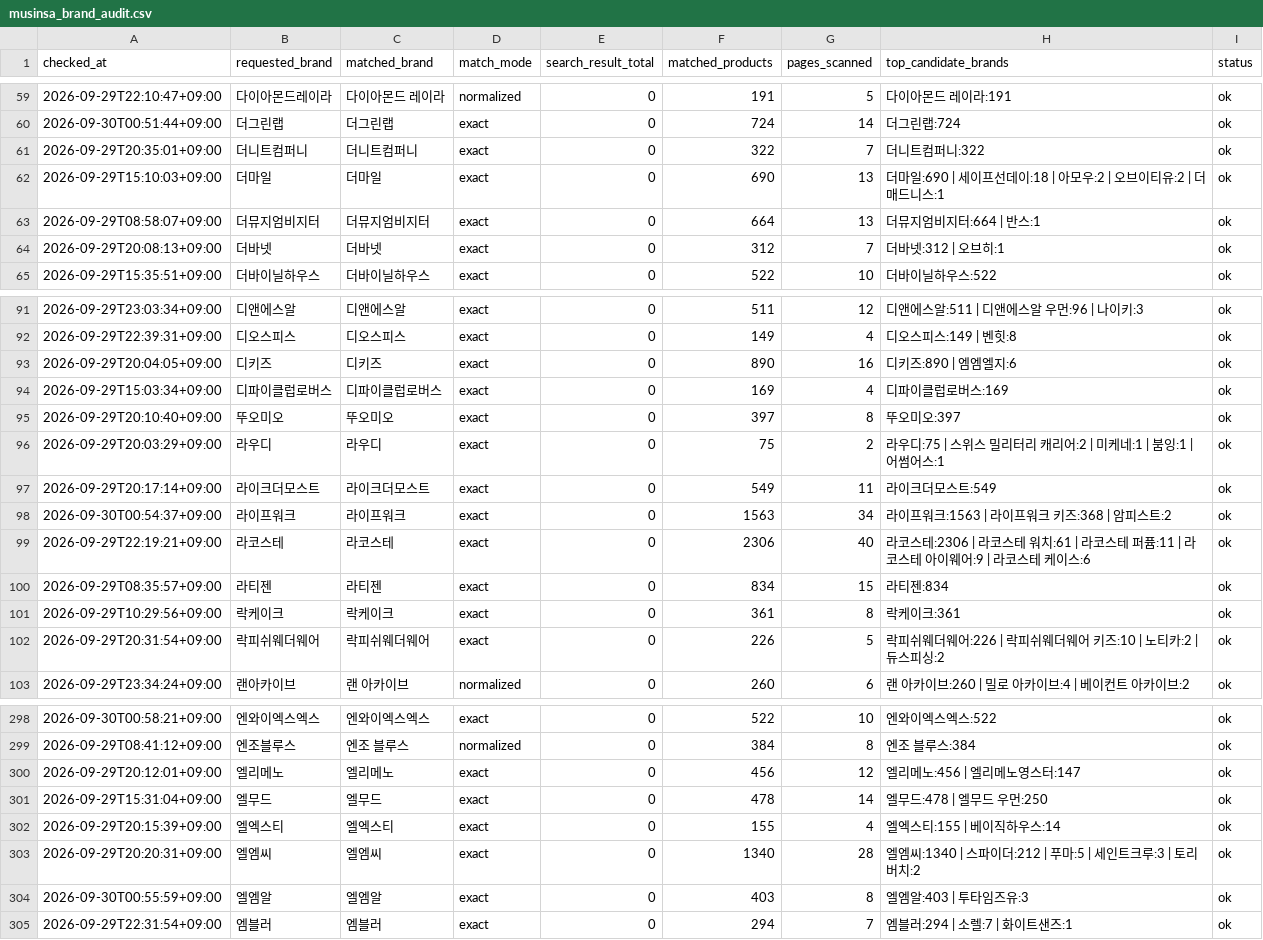
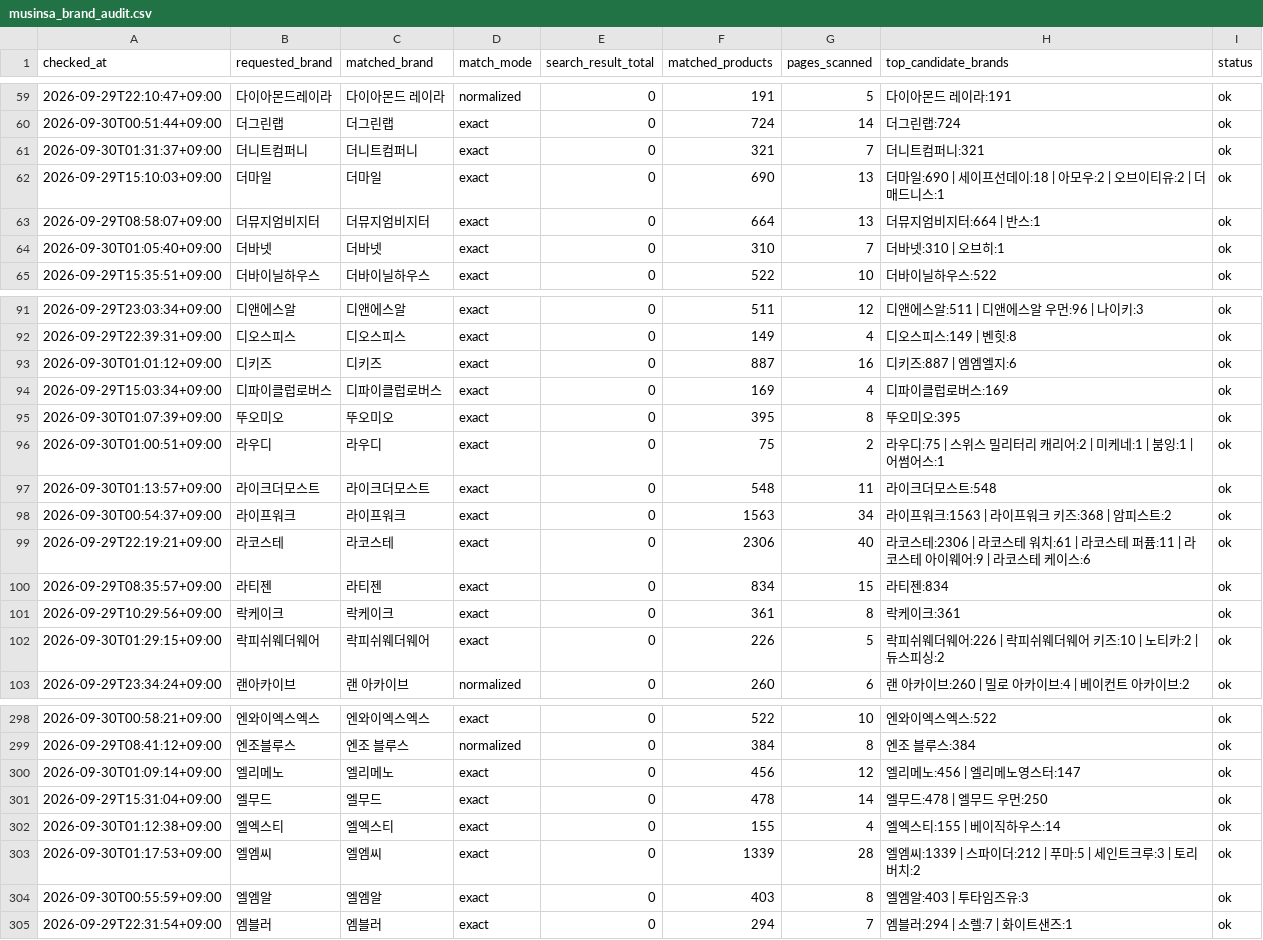
Before and after one commit to kwj-lab/-, a CSV file: musinsa_brand_audit.csv, drawn as a sheet; only a part is shown, gaps mark what is left out; the diff covers the shown part only.

```diff
--- a/musinsa_brand_audit.csv
+++ b/musinsa_brand_audit.csv
@@ -60,6 +60,6 @@
 2026-09-30T00:51:44+09:00,더그린랩,더그린랩,exact,0,724,14,더그린랩:724,ok
-2026-09-29T20:35:01+09:00,더니트컴퍼니,더니트컴퍼니,exact,0,322,7,더니트컴퍼니:322,ok
+2026-09-30T01:31:37+09:00,더니트컴퍼니,더니트컴퍼니,exact,0,321,7,더니트컴퍼니:321,ok
 2026-09-29T15:10:03+09:00,더마일,더마일,exact,0,690,13,더마일:690 | 세이프선데이:18 | 아모우:2 | 오브이티유:2 | 더 매드니스:1,ok
 2026-09-29T08:58:07+09:00,더뮤지엄비지터,더뮤지엄비지터,exact,0,664,13,더뮤지엄비지터:664 | 반스:1,ok
-2026-09-29T20:08:13+09:00,더바넷,더바넷,exact,0,312,7,더바넷:312 | 오브히:1,ok
+2026-09-30T01:05:40+09:00,더바넷,더바넷,exact,0,310,7,더바넷:310 | 오브히:1,ok
 2026-09-29T15:35:51+09:00,더바이닐하우스,더바이닐하우스,exact,0,522,10,더바이닐하우스:522,ok
@@ -92,7 +92,7 @@
 2026-09-29T22:39:31+09:00,디오스피스,디오스피스,exact,0,149,4,디오스피스:149 | 벤힛:8,ok
-2026-09-29T20:04:05+09:00,디키즈,디키즈,exact,0,890,16,디키즈:890 | 엠엠엘지:6,ok
+2026-09-30T01:01:12+09:00,디키즈,디키즈,exact,0,887,16,디키즈:887 | 엠엠엘지:6,ok
 2026-09-29T15:03:34+09:00,디파이클럽로버스,디파이클럽로버스,exact,0,169,4,디파이클럽로버스:169,ok
-2026-09-29T20:10:40+09:00,뚜오미오,뚜오미오,exact,0,397,8,뚜오미오:397,ok
-2026-09-29T20:03:29+09:00,라우디,라우디,exact,0,75,2,라우디:75 | 스위스 밀리터리 캐리어:2 | 미케네:1 | 붐잉:1 | 어썸어스:1,ok
-2026-09-29T20:17:14+09:00,라이크더모스트,라이크더모스트,exact,0,549,11,라이크더모스트:549,ok
+2026-09-30T01:07:39+09:00,뚜오미오,뚜오미오,exact,0,395,8,뚜오미오:395,ok
+2026-09-30T01:00:51+09:00,라우디,라우디,exact,0,75,2,라우디:75 | 스위스 밀리터리 캐리어:2 | 미케네:1 | 붐잉:1 | 어썸어스:1,ok
+2026-09-30T01:13:57+09:00,라이크더모스트,라이크더모스트,exact,0,548,11,라이크더모스트:548,ok
 2026-09-30T00:54:37+09:00,라이프워크,라이프워크,exact,0,1563,34,라이프워크:1563 | 라이프워크 키즈:368 | 암피스트:2,ok
@@ -101,3 +101,3 @@
 2026-09-29T10:29:56+09:00,락케이크,락케이크,exact,0,361,8,락케이크:361,ok
-2026-09-29T20:31:54+09:00,락피쉬웨더웨어,락피쉬웨더웨어,exact,0,226,5,락피쉬웨더웨어:226 | 락피쉬웨더웨어 키즈:10 | 노티카:2 | 듀스피싱:2,ok
+2026-09-30T01:29:15+09:00,락피쉬웨더웨어,락피쉬웨더웨어,exact,0,226,5,락피쉬웨더웨어:226 | 락피쉬웨더웨어 키즈:10 | 노티카:2 | 듀스피싱:2,ok
 2026-09-29T23:34:24+09:00,랜아카이브,랜 아카이브,normalized,0,260,6,랜 아카이브:260 | 밀로 아카이브:4 | 베이컨트 아카이브:2,ok
@@ -299,6 +299,6 @@
 2026-09-29T08:41:12+09:00,엔조블루스,엔조 블루스,normalized,0,384,8,엔조 블루스:384,ok
-2026-09-29T20:12:01+09:00,엘리메노,엘리메노,exact,0,456,12,엘리메노:456 | 엘리메노영스터:147,ok
+2026-09-30T01:09:14+09:00,엘리메노,엘리메노,exact,0,456,12,엘리메노:456 | 엘리메노영스터:147,ok
 2026-09-29T15:31:04+09:00,엘무드,엘무드,exact,0,478,14,엘무드:478 | 엘무드 우먼:250,ok
-2026-09-29T20:15:39+09:00,엘엑스티,엘엑스티,exact,0,155,4,엘엑스티:155 | 베이직하우스:14,ok
-2026-09-29T20:20:31+09:00,엘엠씨,엘엠씨,exact,0,1340,28,엘엠씨:1340 | 스파이더:212 | 푸마:5 | 세인트크루:3 | 토리버치:2,ok
+2026-09-30T01:12:38+09:00,엘엑스티,엘엑스티,exact,0,155,4,엘엑스티:155 | 베이직하우스:14,ok
+2026-09-30T01:17:53+09:00,엘엠씨,엘엠씨,exact,0,1339,28,엘엠씨:1339 | 스파이더:212 | 푸마:5 | 세인트크루:3 | 토리버치:2,ok
 2026-09-30T00:55:59+09:00,엘엠알,엘엠알,exact,0,403,8,엘엠알:403 | 투타임즈유:3,ok
```
Also changed, not shown: 59 edited cells elsewhere in this file.
